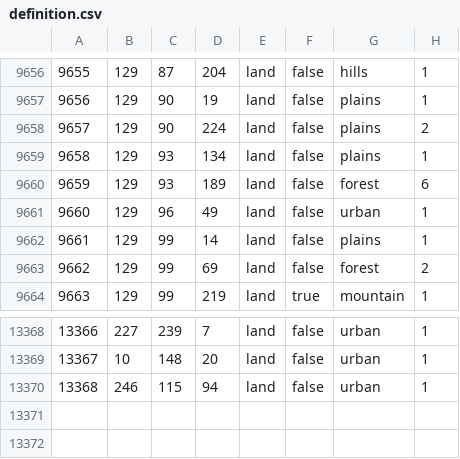
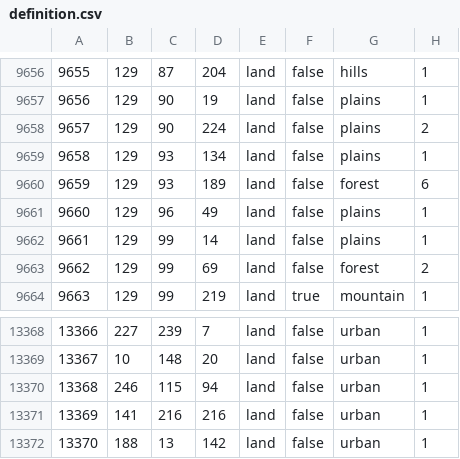
Before and after one commit to NeuGemi/seelow_heights, a CSV file: map/definition.csv, drawn as a sheet; only a part is shown, gaps mark what is left out.

```diff
--- a/map/definition.csv
+++ b/map/definition.csv
@@ -9660,3 +9660,3 @@
 9659;129;93;189;land;false;forest;6
-9660;129;96;49;land;false;urban;1
+9660;129;96;49;land;false;plains;1
 9661;129;99;14;land;false;plains;1
@@ -13370 +13370,3 @@
 13368;246;115;94;land;false;urban;1
+13369;141;216;216;land;false;urban;1
+13370;188;13;142;land;false;urban;1
```
Also changed, not shown: 10 other files.
